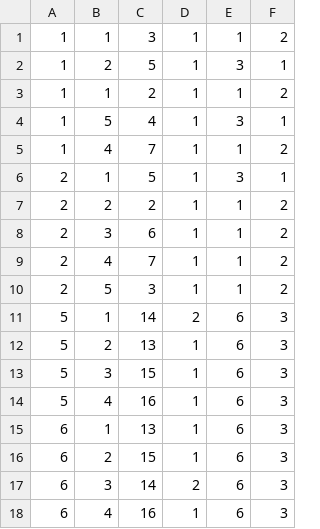
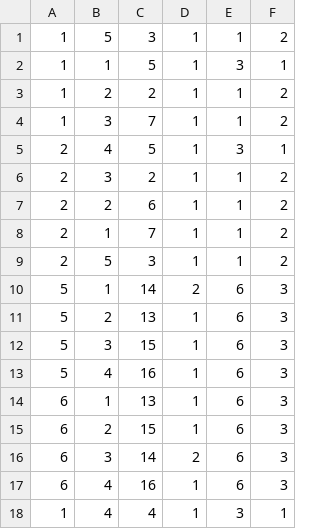
Before and after one commit to Moroj/ProjectAllocation, a CSV file: app/views/allocs/inputs.csv, drawn as a sheet.

```diff
--- a/app/views/allocs/inputs.csv
+++ b/app/views/allocs/inputs.csv
@@ -1,10 +1,9 @@
-1,1,3,1,1,2
-1,2,5,1,3,1
-1,1,2,1,1,2
-1,5,4,1,3,1
-1,4,7,1,1,2
-2,1,5,1,3,1
-2,2,2,1,1,2
-2,3,6,1,1,2
-2,4,7,1,1,2
+1,5,3,1,1,2
+1,1,5,1,3,1
+1,2,2,1,1,2
+1,3,7,1,1,2
+2,4,5,1,3,1
+2,3,2,1,1,2
+2,2,6,1,1,2
+2,1,7,1,1,2
 2,5,3,1,1,2
@@ -18 +17,2 @@
 6,4,16,1,6,3
+1,4,4,1,3,1
```
Also changed, not shown: app/views/allocs/results.csv, 27 other files.
